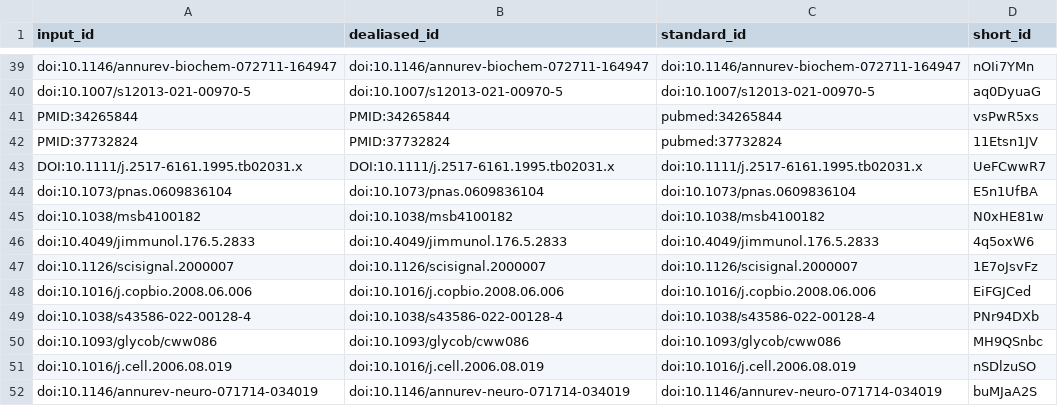
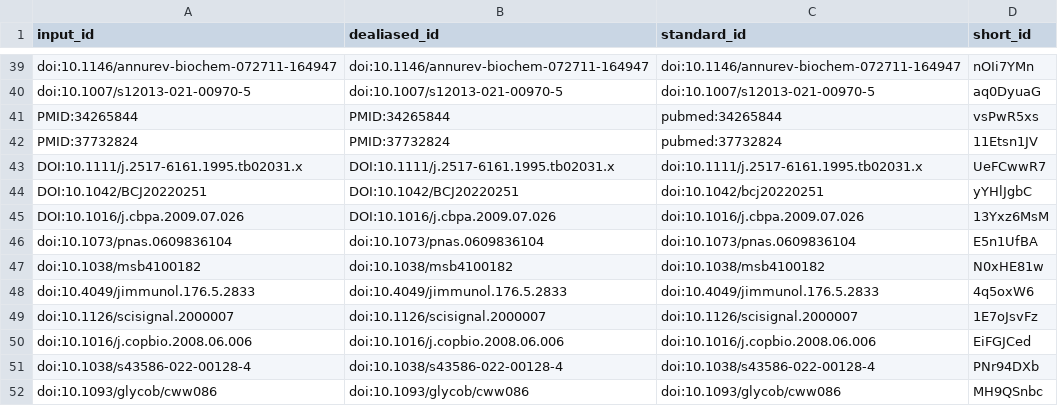
Before and after one commit to jessegmeyerlab/proteomics-tutorial, a TSV file: citations.tsv, drawn as a sheet; only a part is shown, gaps mark what is left out; the shorter side is filled out with more unchanged rows.

```diff
--- a/citations.tsv
+++ b/citations.tsv
@@ -43,2 +43,4 @@ PMID:37732824	PMID:37732824	pubmed:37732824	11Etsn1JV
 DOI:10.1111/j.2517-6161.1995.tb02031.x	DOI:10.1111/j.2517-6161.1995.tb02031.x	doi:10.1111/j.2517-6161.1995.tb02031.x	UeFCwwR7
+DOI:10.1042/BCJ20220251	DOI:10.1042/BCJ20220251	doi:10.1042/bcj20220251	yYHlJgbC
+DOI:10.1016/j.cbpa.2009.07.026	DOI:10.1016/j.cbpa.2009.07.026	doi:10.1016/j.cbpa.2009.07.026	13Yxz6MsM
 doi:10.1073/pnas.0609836104	doi:10.1073/pnas.0609836104	doi:10.1073/pnas.0609836104	E5n1UfBA
```
Also changed, not shown: 7 other files.
